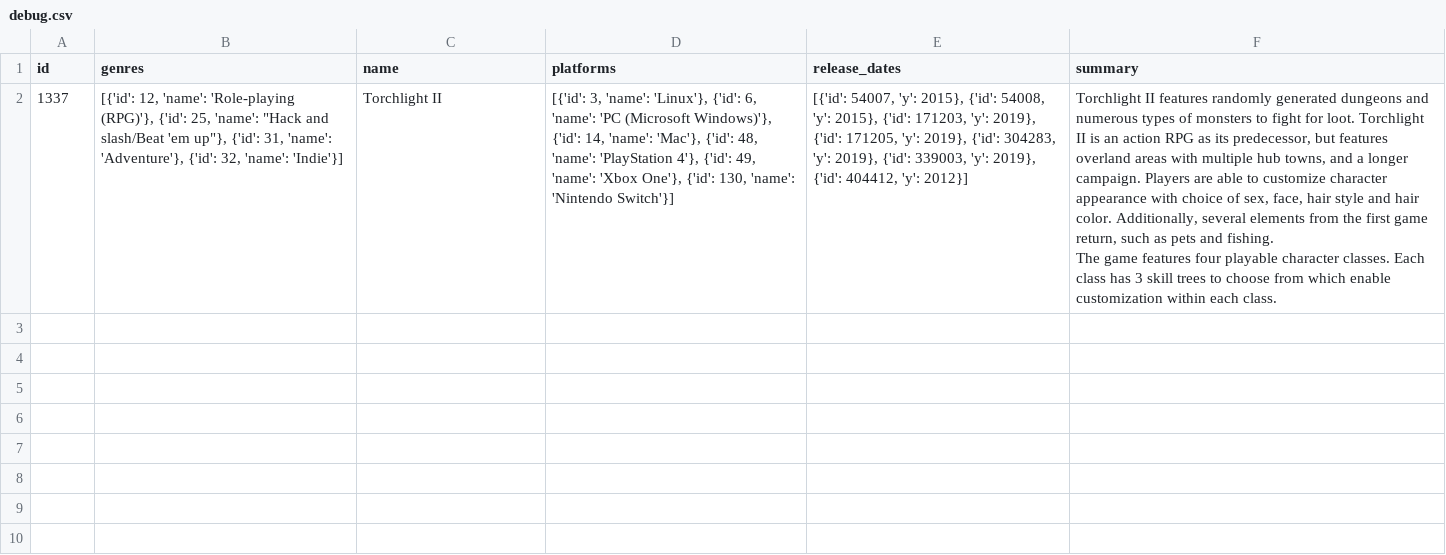
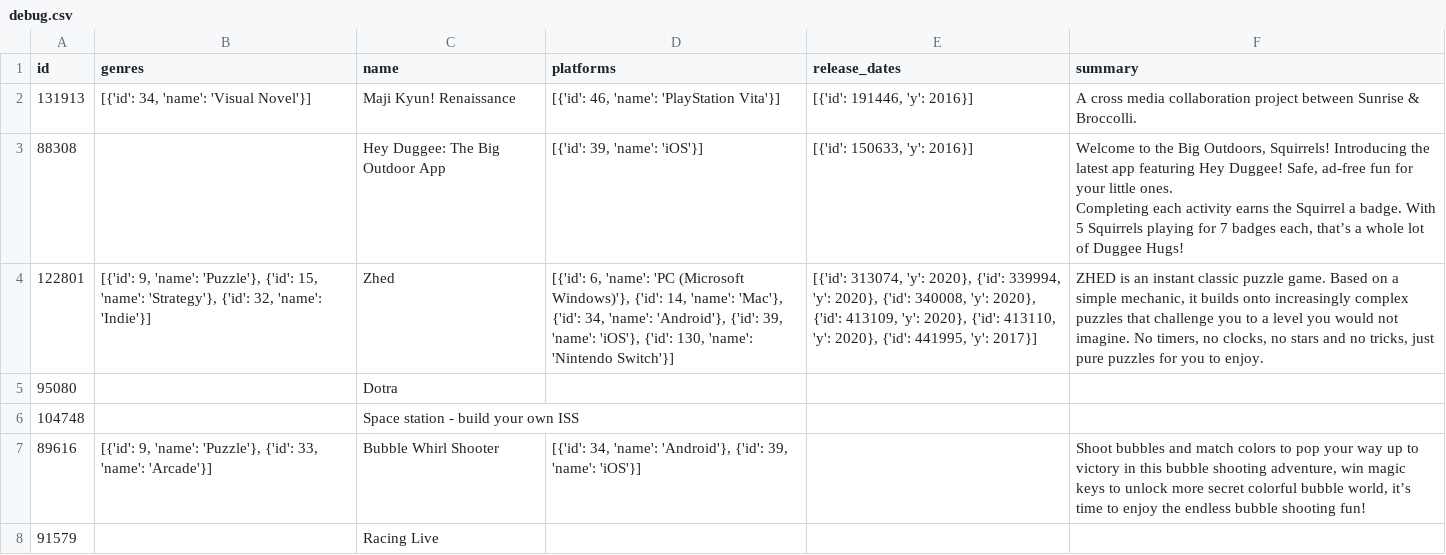
Before and after one commit to Geppe1990/justPlay-api, a CSV file: debug.csv, drawn as a sheet; removed rows and columns are numbered as before the commit, all else as after; ↵ is a line break in a cell; the diff names each change by its address in the sheet, - before the commit and + after, or states it on an @@ line.

```diff
--- a/debug.csv
+++ b/debug.csv
-row 2: 1337 | [{'id': 12, 'name': 'Role-playing (RPG)'}, {'id': 25, 'name': "Hack and slash/Beat 'em up"}, {'id': 31, 'name': 'Adventure'}, {'id': 32, 'name': 'Indie'}] | Torchlight II | [{'id': 3, 'name': 'Linux'}, {'id': 6, 'name': 'PC (Microsoft Windows)'}, {'id': 14, 'name': 'Mac'}, {'id': 48, 'name': 'PlayStation 4'}, {'id': 49, 'name': 'Xbox One'}, {'id': 130, 'name': 'Nintendo Switch'}] | [{'id': 54007, 'y': 2015}, {'id': 54008, 'y': 2015}, {'id': 171203, 'y': 2019}, {'id': 171205, 'y': 2019}, {'id': 304283, 'y': 2019}, {'id': 339003, 'y': 2019}, {'id': 404412, 'y': 2012}] | Torchlight II features randomly generated dungeons and numerous types of monsters to fight for loot. Torchlight II is an action RPG as its predecessor, but features overland areas with multiple hub towns, and a longer campaign. Players are able to customize character appearance with choice of sex, face, hair style and hair color. Additionally, several elements from the first game return, such as pets and fishing. ↵ The game features four playable character classes. Each class has 3 skill trees to choose from which enable customization within each class.
+row 2: 131913 | [{'id': 34, 'name': 'Visual Novel'}] | Maji Kyun! Renaissance | [{'id': 46, 'name': 'PlayStation Vita'}] | [{'id': 191446, 'y': 2016}] | A cross media collaboration project between Sunrise & Broccolli.
+row 3: 88308 |  | Hey Duggee: The Big Outdoor App | [{'id': 39, 'name': 'iOS'}] | [{'id': 150633, 'y': 2016}] | Welcome to the Big Outdoors, Squirrels! Introducing the latest app featuring Hey Duggee! Safe, ad-free fun for your little ones. ↵ Completing each activity earns the Squirrel a badge. With 5 Squirrels playing for 7 badges each, that’s a whole lot of Duggee Hugs!
+row 4: 122801 | [{'id': 9, 'name': 'Puzzle'}, {'id': 15, 'name': 'Strategy'}, {'id': 32, 'name': 'Indie'}] | Zhed | [{'id': 6, 'name': 'PC (Microsoft Windows)'}, {'id': 14, 'name': 'Mac'}, {'id': 34, 'name': 'Android'}, {'id': 39, 'name': 'iOS'}, {'id': 130, 'name': 'Nintendo Switch'}] | [{'id': 313074, 'y': 2020}, {'id': 339994, 'y': 2020}, {'id': 340008, 'y': 2020}, {'id': 413109, 'y': 2020}, {'id': 413110, 'y': 2020}, {'id': 441995, 'y': 2017}] | ZHED is an instant classic puzzle game. Based on a simple mechanic, it builds onto increasingly complex puzzles that challenge you to a level you would not imagine. No timers, no clocks, no stars and no tricks, just pure puzzles for you to enjoy.
+row 5: 95080 |  | Dotra
+row 6: 104748 |  | Space station - build your own ISS
+row 7: 89616 | [{'id': 9, 'name': 'Puzzle'}, {'id': 33, 'name': 'Arcade'}] | Bubble Whirl Shooter | [{'id': 34, 'name': 'Android'}, {'id': 39, 'name': 'iOS'}] |  | Shoot bubbles and match colors to pop your way up to victory in this bubble shooting adventure, win magic keys to unlock more secret colorful bubble world, it’s time to enjoy the endless bubble shooting fun!
+row 8: 91579 |  | Racing Live
```
Also changed, not shown: 4 other files.
